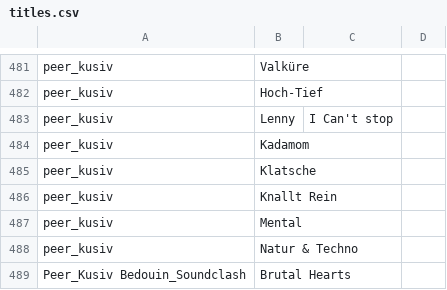
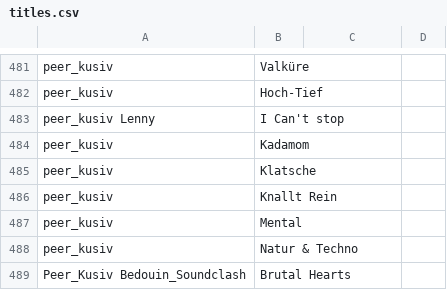
Before and after one commit to alegaballo/Tools, a CSV file: playlist_creator/titles.csv, drawn as a sheet; only a part is shown, gaps mark what is left out.

Commit message:
Update titles.csv

```diff
--- a/playlist_creator/titles.csv
+++ b/playlist_creator/titles.csv
@@ -482,3 +482,3 @@ peer_kusiv, Valküre
 peer_kusiv, Hoch-Tief
-peer_kusiv, Lenny, I Can't stop
+peer_kusiv Lenny, I Can't stop
 peer_kusiv, Kadamom
```
